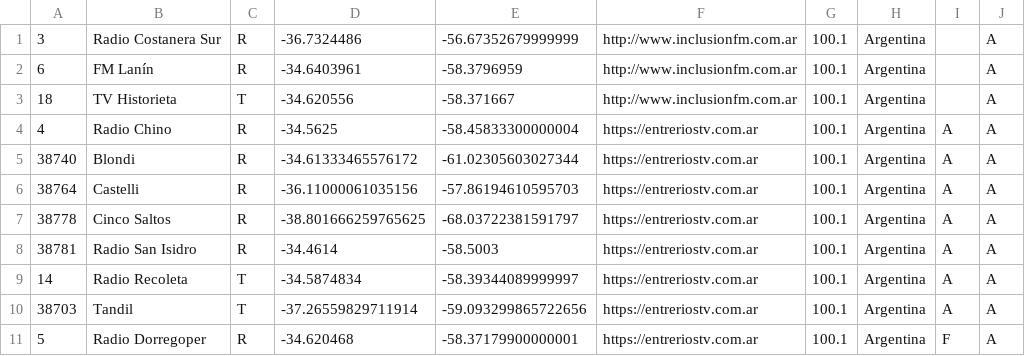
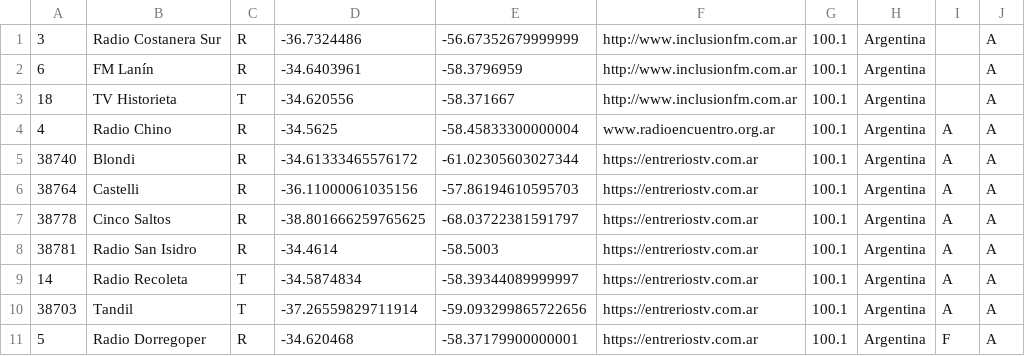
Before and after one commit to lspigariol/MapaMediosComunitarios, a CSV file: medios.csv, drawn as a sheet; only a part is shown.

```diff
--- a/medios.csv
+++ b/medios.csv
@@ -3,3 +3,3 @@
 18,TV Historieta,T,-34.620556,-58.371667,http://www.inclusionfm.com.ar,100.1,Argentina,,A
-4,Radio Chino,R,-34.5625,-58.45833300000004,https://entreriostv.com.ar,100.1,Argentina,A,A
+4,Radio Chino,R,-34.5625,-58.45833300000004,www.radioencuentro.org.ar,100.1,Argentina,A,A
 38740,Blondi,R,-34.61333465576172,-61.02305603027344,https://entreriostv.com.ar,100.1,Argentina,A,A
```
Also changed, not shown: 1 other file.
